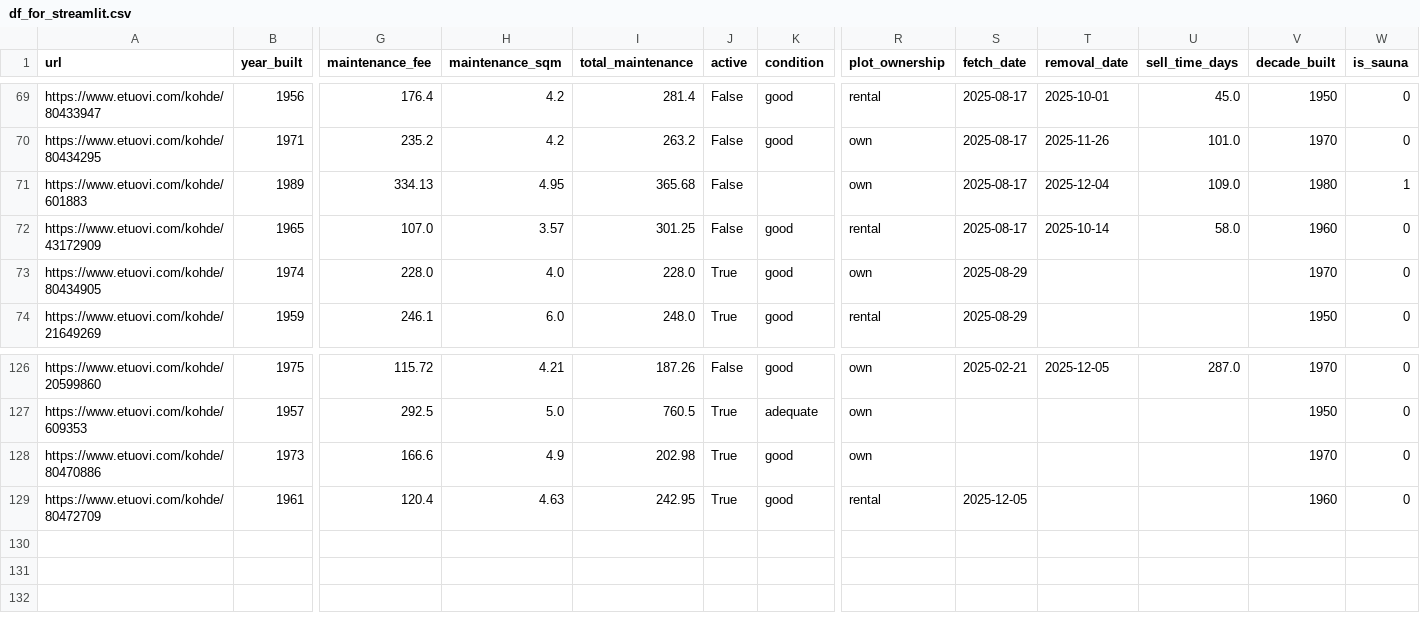
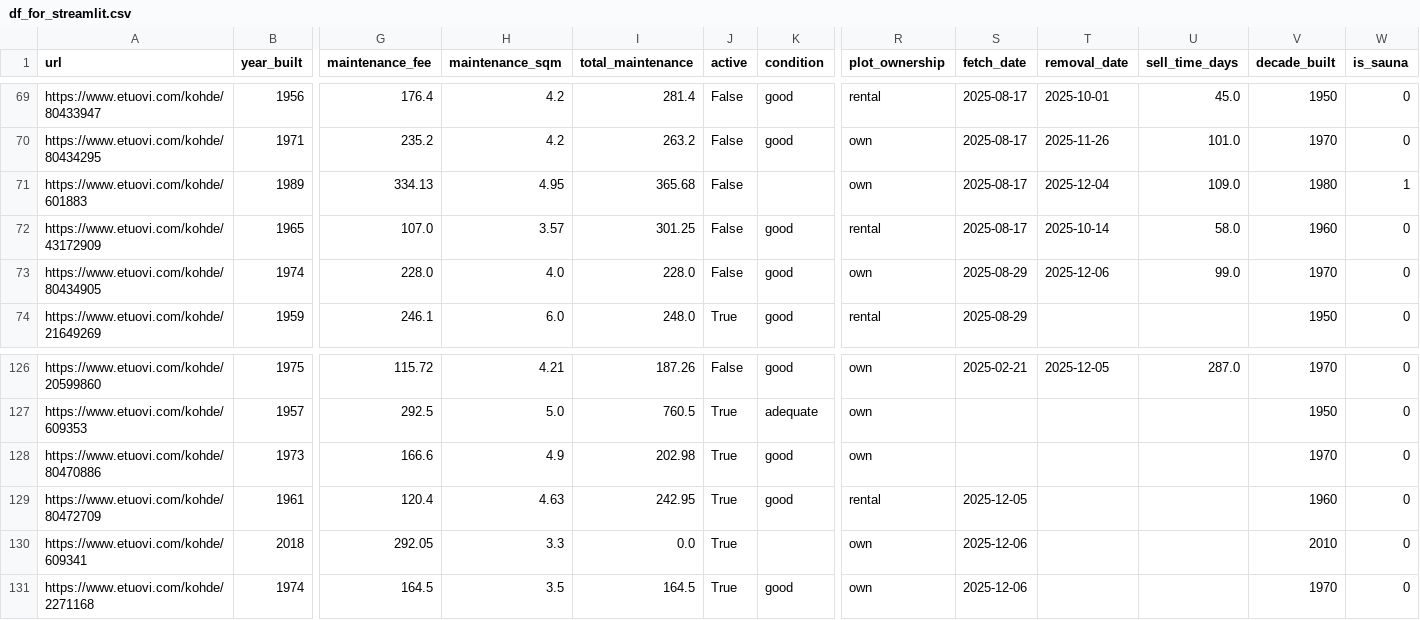
Before and after one commit to setuukka/etuovi, a CSV file: df_for_streamlit.csv, drawn as a sheet; only a part is shown, gaps mark what is left out; rows hold the shown columns only; the diff names each change by its address in the sheet, - before the commit and + after, or states it on an @@ line.

Commit message:
Nightly update Sat Dec  6 05:00:02 AM EET 2025

```diff
--- a/df_for_streamlit.csv
+++ b/df_for_streamlit.csv
-J73 (active): True
+J73 (active): False
-T73 (removal_date): (empty)
+T73 (removal_date): 2025-12-06
-U73 (sell_time_days): (empty)
+U73 (sell_time_days): 99.0
+row 130: https://www.etuovi.com/kohde/609341 | 2018 | 292.05 | 3.3 | 0.0 | True |  | own | 2025-12-06 |  |  | 2010 | 0
+row 131: https://www.etuovi.com/kohde/2271168 | 1974 | 164.5 | 3.5 | 164.5 | True | good | own | 2025-12-06 |  |  | 1970 | 0
```
